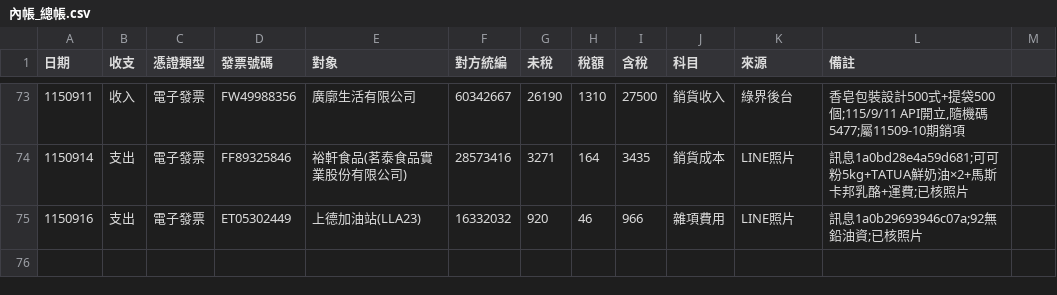
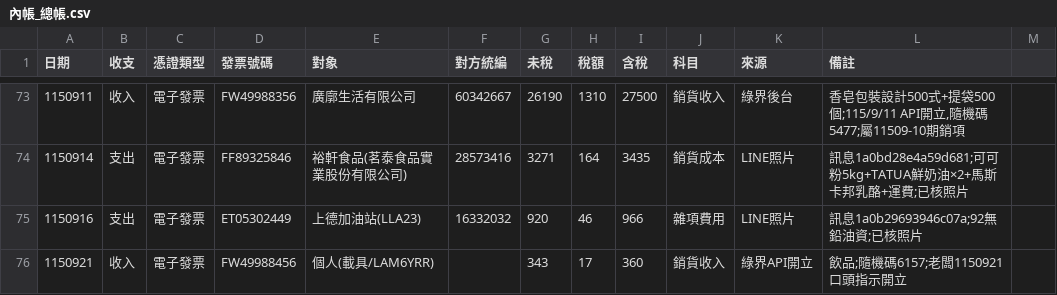
Before and after one commit to onlycoffee99/home-1, a CSV file: 記帳/內帳_總帳.csv, drawn as a sheet; only a part is shown, gaps mark what is left out.

```diff
--- a/記帳/內帳_總帳.csv
+++ b/記帳/內帳_總帳.csv
@@ -75 +75,2 @@
 1150916,支出,電子發票,ET05302449,上德加油站(LLA23),16332032,920,46,966,雜項費用,LINE照片,訊息1a0b29693946c07a;92無鉛油資;已核照片
+1150921,收入,電子發票,FW49988456,個人(載具/LAM6YRR),,343,17,360,銷貨收入,綠界API開立,飲品;隨機碼6157;老闆1150921口頭指示開立
```
